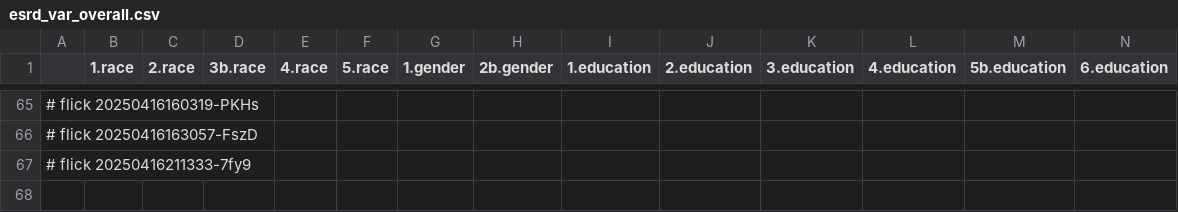
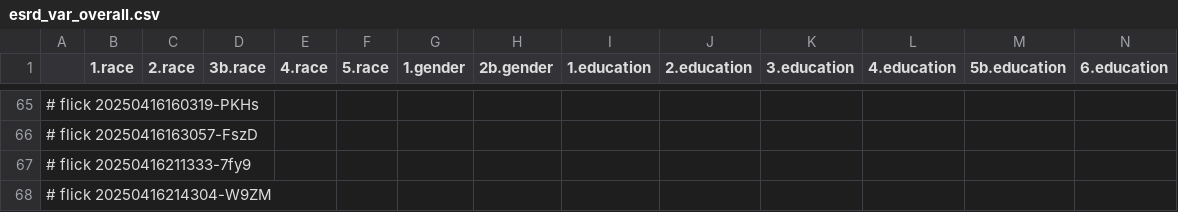
Before and after one commit to abikesa/facade, a CSV file: kitabo/ensi/testbin/test3/assets/csv/esrd_var_overall.csv, drawn as a sheet; only a part is shown, gaps mark what is left out; rows hold the shown columns only; the diff names each change by its address in the sheet, - before the commit and + after, or states it on an @@ line.

Commit message:
kitabo/ensi/testbin/test3/assets/csv/esrd_var_overall.csv

```diff
--- a/kitabo/ensi/testbin/test3/assets/csv/esrd_var_overall.csv
+++ b/kitabo/ensi/testbin/test3/assets/csv/esrd_var_overall.csv
+row 68: # flick 20250416214304-W9ZM
```
